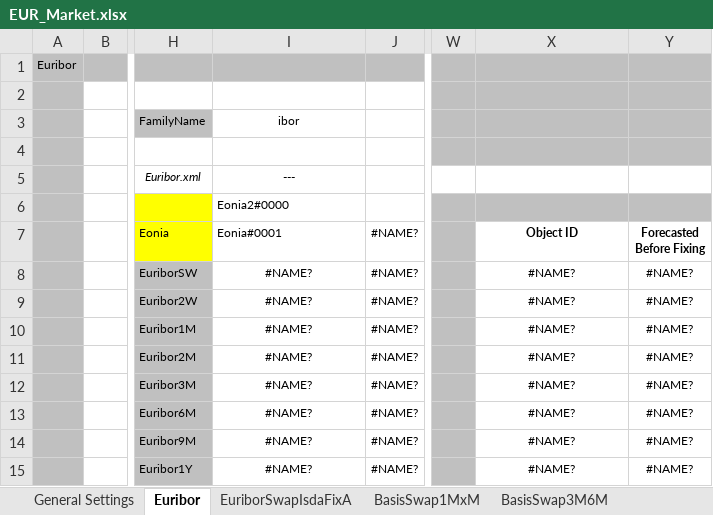
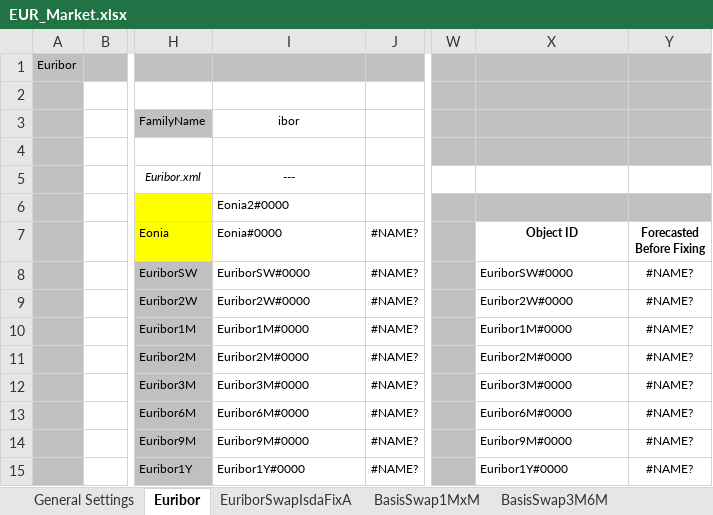
Before and after one commit to eehlers/QuantLibXL, an Excel workbook: Data2/XLS/EUR/EUR_Market.xlsx, sheet Euribor, drawn as a sheet; only a part is shown, gaps mark what is left out; values as stored, in another font and other column widths than the file's, no borders; conditional formats not drawn; the diff names each change by its address in the sheet, - before the commit and + after, or states it on an @@ line.

Commit message:
support for Euribor

```diff
--- a/Data2/XLS/EUR/EUR_Market.xlsx (sheet Euribor)
+++ b/Data2/XLS/EUR/EUR_Market.xlsx (sheet Euribor)
-I7: Eonia#0001
+I7: Eonia#0000
-I8 (Eonia#0000): #NAME?
+I8 (Eonia#0000): EuriborSW#0000
-I8:I15 alignment: center
+I8:I15 alignment: left
-X8 (Object ID): #NAME?
+X8 (Object ID): EuriborSW#0000
-X8:X15 alignment: center
+X8:X15 alignment: left
-I9 (Eonia#0000): #NAME?
+I9 (Eonia#0000): Euribor2W#0000
-X9 (Object ID): #NAME?
+X9 (Object ID): Euribor2W#0000
-I10 (Eonia#0000): #NAME?
+I10 (Eonia#0000): Euribor1M#0000
-X10 (Object ID): #NAME?
+X10 (Object ID): Euribor1M#0000
-I11 (Eonia#0000): #NAME?
+I11 (Eonia#0000): Euribor2M#0000
-X11 (Object ID): #NAME?
+X11 (Object ID): Euribor2M#0000
-I12 (Eonia#0000): #NAME?
+I12 (Eonia#0000): Euribor3M#0000
-X12 (Object ID): #NAME?
+X12 (Object ID): Euribor3M#0000
-I13 (Eonia#0000): #NAME?
+I13 (Eonia#0000): Euribor6M#0000
-X13 (Object ID): #NAME?
+X13 (Object ID): Euribor6M#0000
-I14 (Eonia#0000): #NAME?
+I14 (Eonia#0000): Euribor9M#0000
-X14 (Object ID): #NAME?
+X14 (Object ID): Euribor9M#0000
-I15 (Eonia#0000): #NAME?
+I15 (Eonia#0000): Euribor1Y#0000
-X15 (Object ID): #NAME?
+X15 (Object ID): Euribor1Y#0000
```
Also changed, not shown: sheet General Settings, sheet FuturesHWConvAdj, sheet SwapsIMMDated, sheet IMM OIS, sheet Swaps1M(<1Y), sheet Deposits, 13 more sheets, 3 other files.
